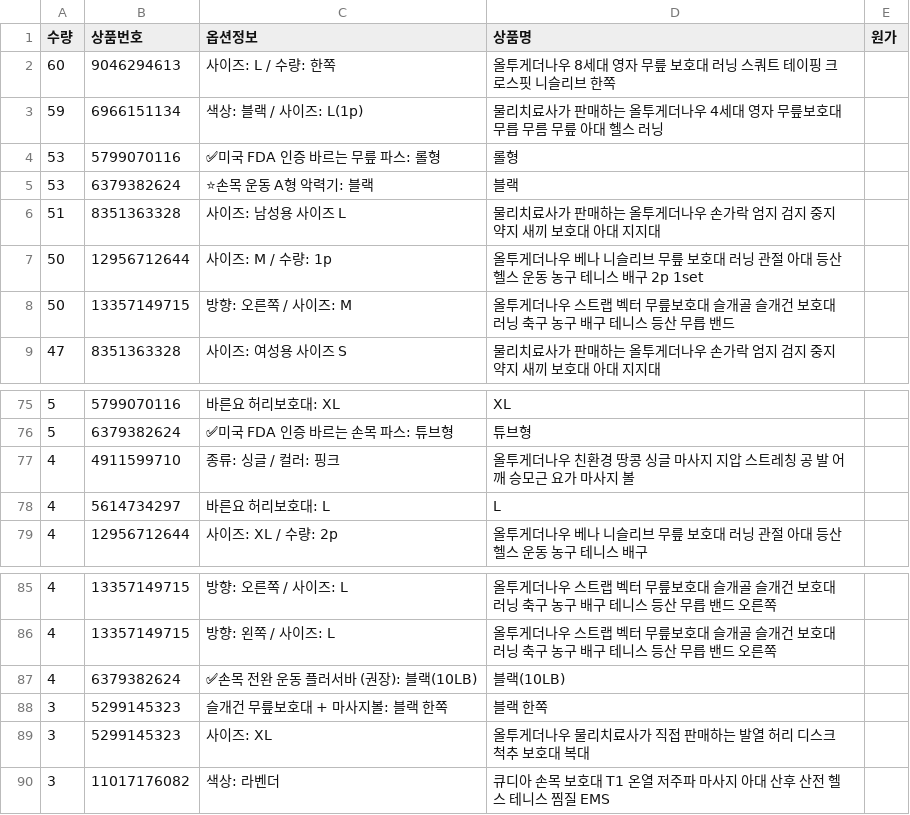
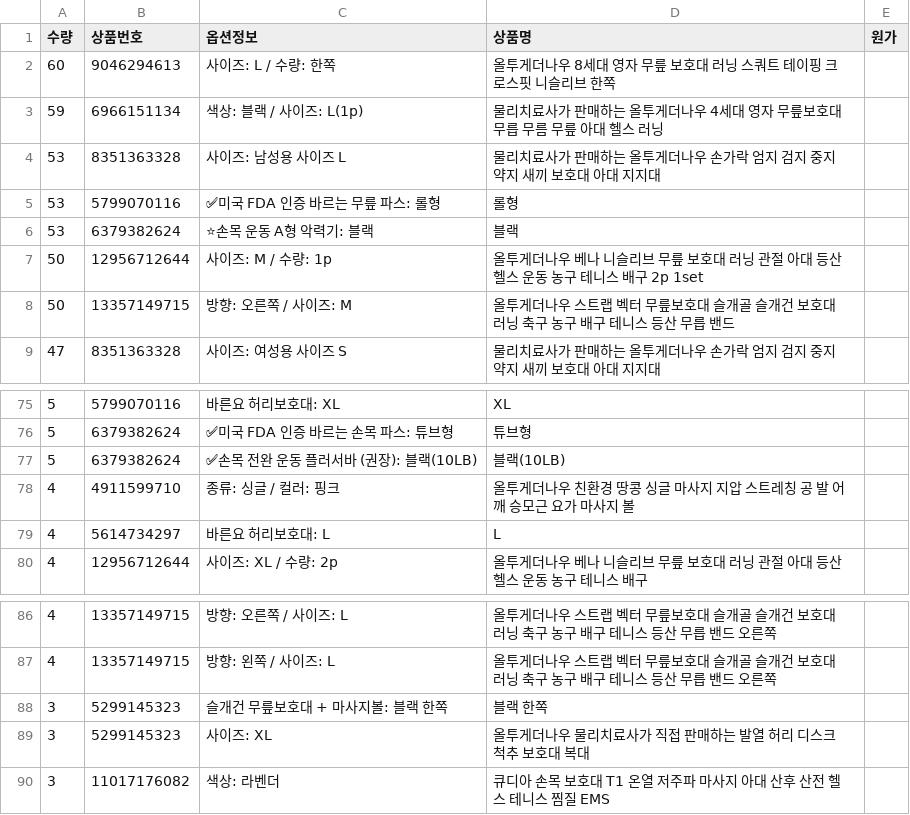
Before and after one commit to zpzpssh-tech/-, a CSV file: data/원가_미매칭.csv, drawn as a sheet; only a part is shown, gaps mark what is left out; removed rows and columns are numbered as before the commit, all else as after; the diff names each change by its address in the sheet, - before the commit and + after, or states it on an @@ line.

```diff
--- a/data/원가_미매칭.csv
+++ b/data/원가_미매칭.csv
+row 4: 53 | 8351363328 | 사이즈: 남성용 사이즈 L | 물리치료사가 판매하는 올투게더나우 손가락 엄지 검지 중지 약지 새끼 보호대 아대 지지대
-row 6: 51 | 8351363328 | 사이즈: 남성용 사이즈 L | 물리치료사가 판매하는 올투게더나우 손가락 엄지 검지 중지 약지 새끼 보호대 아대 지지대
+row 77: 5 | 6379382624 | ✅손목 전완 운동 플러서바 (권장): 블랙(10LB) | 블랙(10LB)
-row 87: 4 | 6379382624 | ✅손목 전완 운동 플러서바 (권장): 블랙(10LB) | 블랙(10LB)
```
Also changed, not shown: data/옵션판매.csv, data/원가일계.csv, 6 other files.
